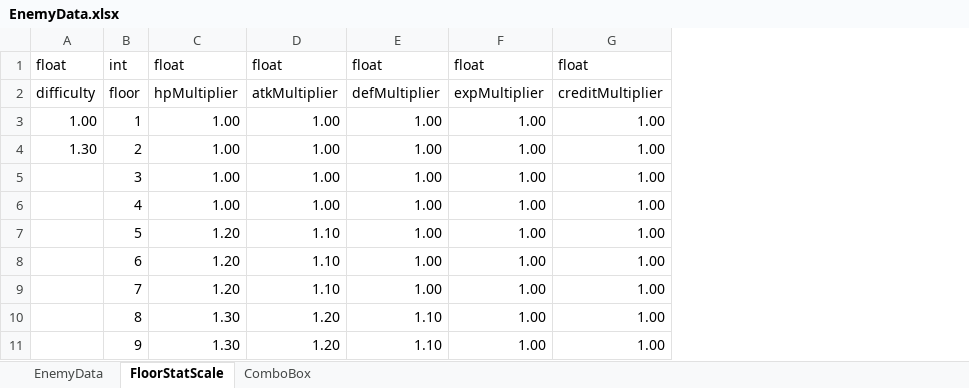
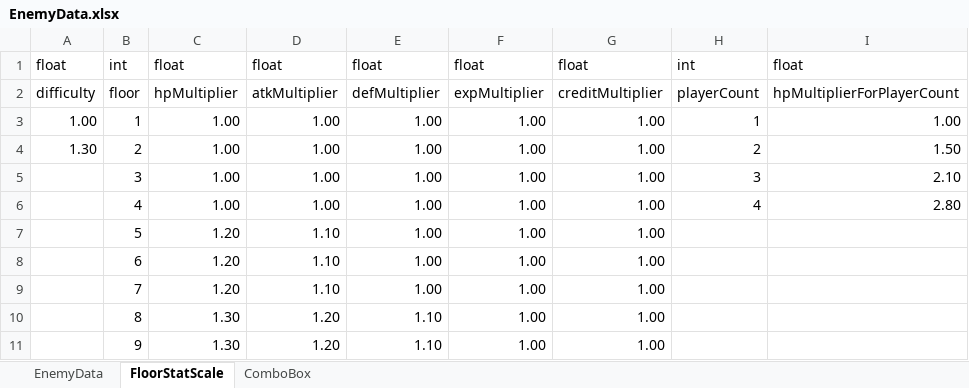
Before and after one commit to jolab4723/Project2, an Excel workbook: Assets/Resources/DataFiles/EnemyData/1. ExcelFile/EnemyData.xlsx, sheet FloorStatScale, drawn as a sheet; only a part is shown; values as stored, in another font and other column widths than the file's, no borders; the diff names each change by its address in the sheet, - before the commit and + after, or states it on an @@ line.

```diff
--- a/Assets/Resources/DataFiles/EnemyData/1. ExcelFile/EnemyData.xlsx (sheet FloorStatScale)
+++ b/Assets/Resources/DataFiles/EnemyData/1. ExcelFile/EnemyData.xlsx (sheet FloorStatScale)
+column H, rows 1-6: int | playerCount | 1 | 2 | 3 | 4
+column I, rows 1-6: float | hpMultiplierForPlayerCount | 1.00 | 1.50 | 2.10 | 2.80
```
Also changed, not shown: 8 other files.
